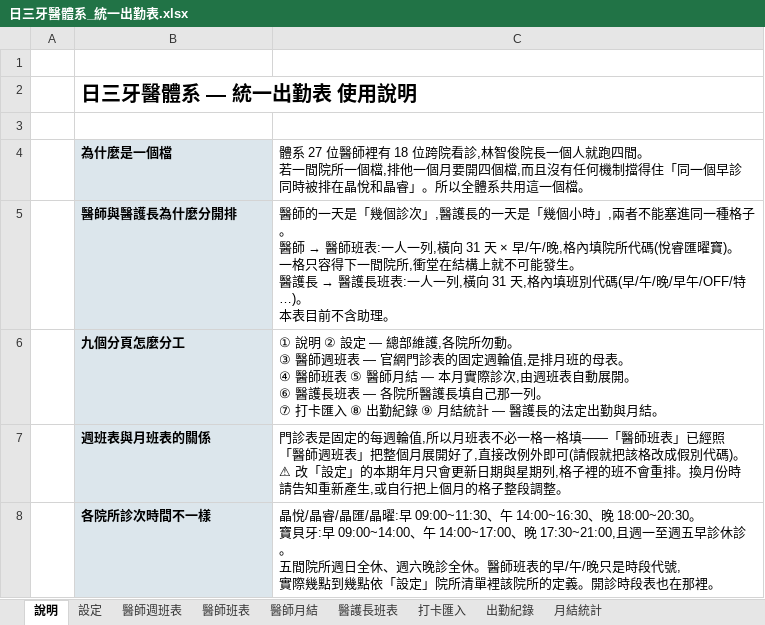
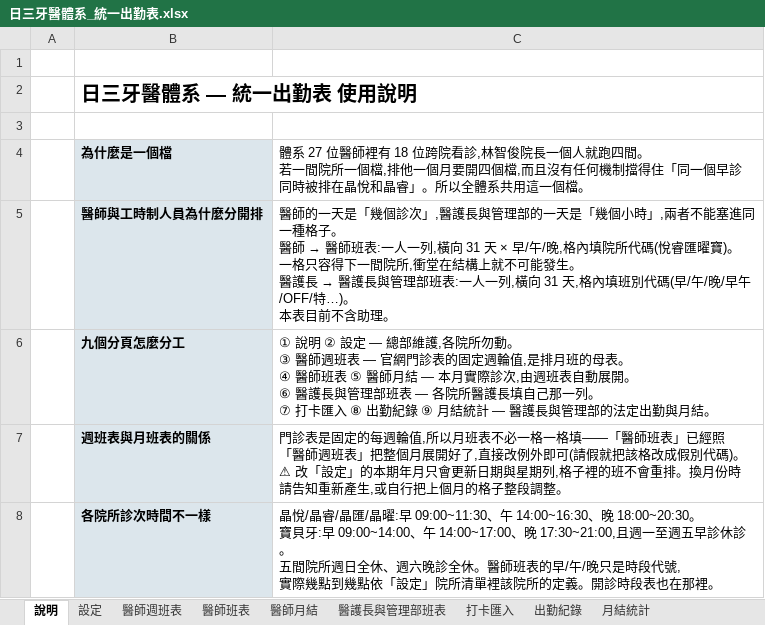
Before and after one commit to michaellin125632177-del/-, an Excel workbook: out/日三牙醫體系_統一出勤表.xlsx, sheet 說明, drawn as a sheet; only a part is shown; values as stored, in another font and other column widths than the file's, no borders; removed rows and columns are numbered as before the commit, all else as after; ↵ is a line break in a cell; the diff covers the shown part only; the diff names each change by its address in the sheet, - before the commit and + after, or states it on an @@ line.

```diff
--- a/out/日三牙醫體系_統一出勤表.xlsx (sheet 說明)
+++ b/out/日三牙醫體系_統一出勤表.xlsx (sheet 說明)
-sheet tab: 醫護長班表
+sheet tab: 醫護長與管理部班表
-row 5:  | 醫師與醫護長為什麼分開排 | 醫師的一天是「幾個診次」,醫護長的一天是「幾個小時」,兩者不能塞進同一種格子。 ↵ 醫師 → 醫師班表:一人一列,橫向 31 天 × 早/午/晚,格內填院所代碼(悅睿匯曜寶)。 ↵ 一格只容得下一間院所,衝堂在結構上就不可能發生。 ↵ 醫護長 → 醫護長班表:一人一列,橫向 31 天,格內填班別代碼(早/午/晚/早午/OFF/特…)。 ↵ 本表目前不含助理。
+row 5:  | 醫師與工時制人員為什麼分開排 | 醫師的一天是「幾個診次」,醫護長與管理部的一天是「幾個小時」,兩者不能塞進同一種格子。 ↵ 醫師 → 醫師班表:一人一列,橫向 31 天 × 早/午/晚,格內填院所代碼(悅睿匯曜寶)。 ↵ 一格只容得下一間院所,衝堂在結構上就不可能發生。 ↵ 醫護長 → 醫護長與管理部班表:一人一列,橫向 31 天,格內填班別代碼(早/午/晚/早午/OFF/特…)。 ↵ 本表目前不含助理。
-C6: …⑥ 醫護長班表 — 各院所醫護長填自己那一列。 ↵ ⑦ 打卡匯入 ⑧ 出勤紀錄 ⑨ 月結統計 — 醫護長的法定出…
+C6: …⑥ 醫護長與管理部班表 — 各院所醫護長填自己那一列。 ↵ ⑦ 打卡匯入 ⑧ 出勤紀錄 ⑨ 月結統計 — 醫護長與管理部的法定出…
```
Also changed, not shown: 3 edited cells elsewhere in this sheet, sheet 出勤紀錄, sheet 設定, sheet 醫師班表, sheet 打卡匯入, sheet 月結統計, sheet 醫護長與管理部班表, 1 more sheet, hidden cells, out/日三牙醫體系_統一出勤表_醫師版.xlsx, 7 other files.
